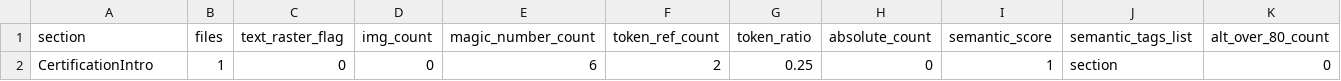
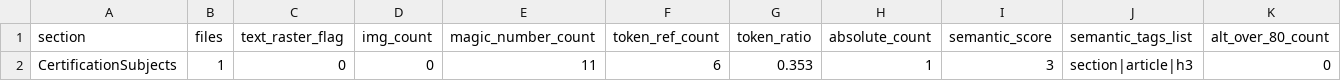
Before and after one commit to HyeonJ/esgpn-react-harness, a CSV file: docs/redefine/structure-report.csv, drawn as a sheet; only a part is shown; the diff names each change by its address in the sheet, - before the commit and + after, or states it on an @@ line.

```diff
--- a/docs/redefine/structure-report.csv
+++ b/docs/redefine/structure-report.csv
-A2 (section): CertificationIntro
+A2 (section): CertificationSubjects
-E2 (magic_number_count): 6
+E2 (magic_number_count): 11
-F2 (token_ref_count): 2
+F2 (token_ref_count): 6
-G2 (token_ratio): 0.25
+G2 (token_ratio): 0.353
-H2 (absolute_count): 0
+H2 (absolute_count): 1
-I2 (semantic_score): 1
+I2 (semantic_score): 3
-J2 (semantic_tags_list): section
+J2 (semantic_tags_list): section|article|h3
```
Also changed, not shown: 7 other files.
